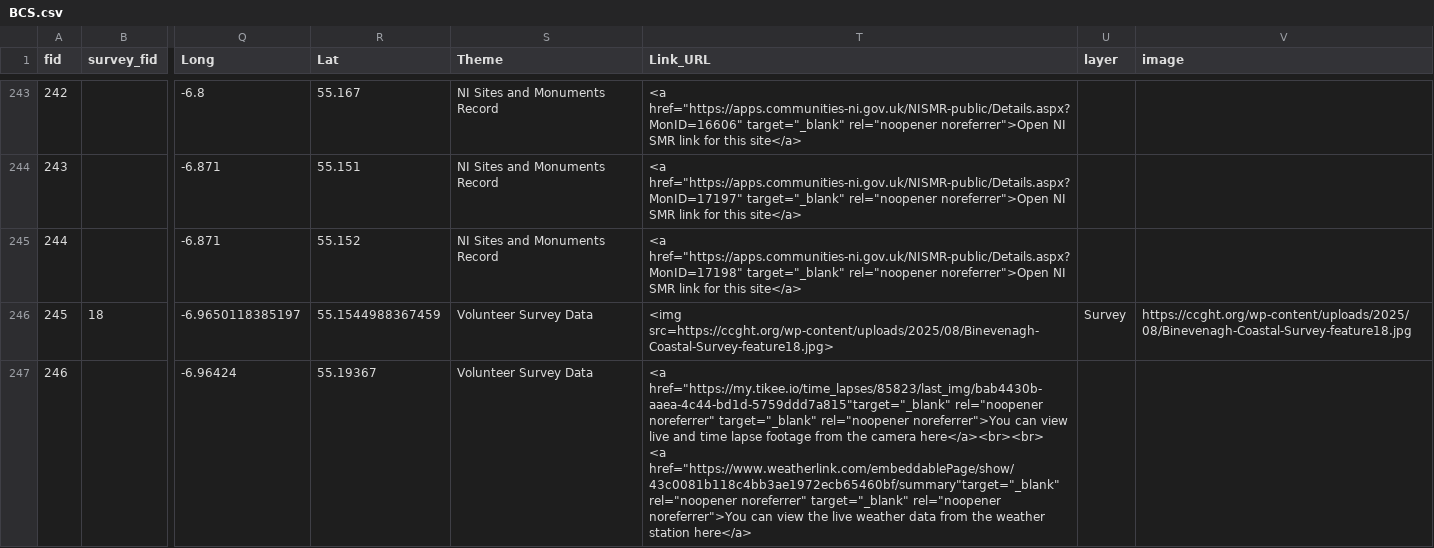
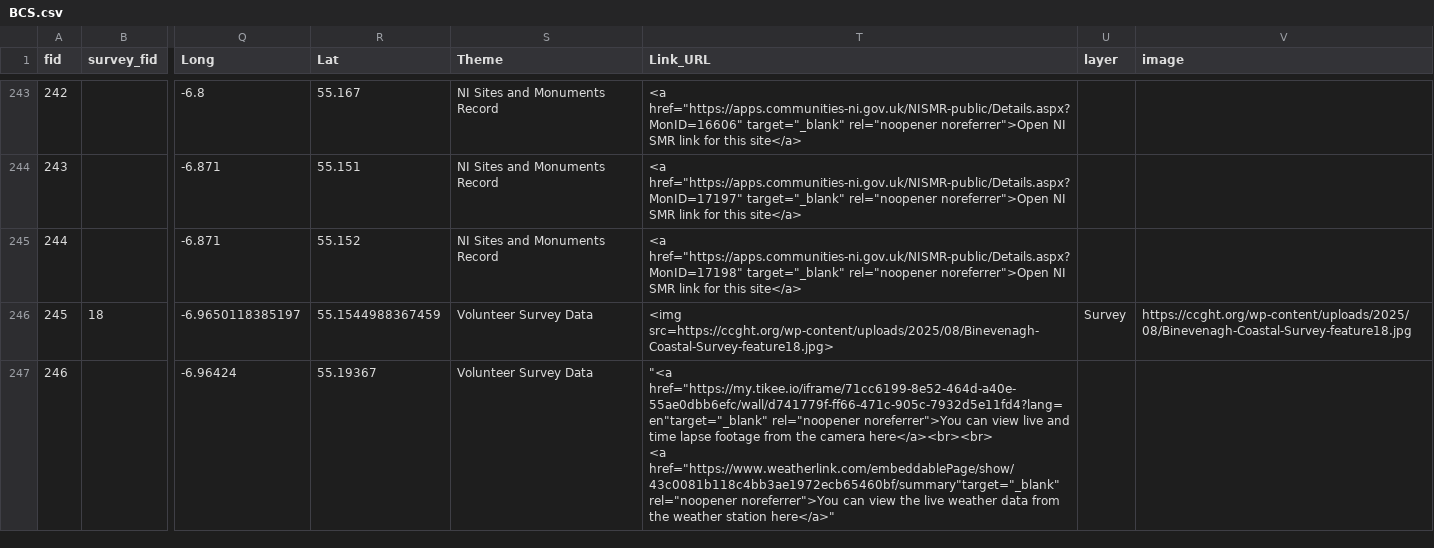
Before and after one commit to northmap/BCS, a CSV file: BCS.csv, drawn as a sheet; only a part is shown, gaps mark what is left out; ↵ is a line break in a cell; the diff names each change by its address in the sheet, - before the commit and + after, or states it on an @@ line.

Commit message:
Update BCS.csv

```diff
--- a/BCS.csv
+++ b/BCS.csv
-T247 (Link_URL): <a href="https://my.tikee.io/time_lapses/85823/last_img/bab4430b-aaea-4c44-bd1d-5759ddd7a815"target="_blank" rel="noopener noreferrer" target="_blank" rel="noopener noreferrer">You can view live and time lapse footage from the camera here</a><br><br> ↵ <a href="https://www.weatherlink.com/embeddablePage/show/43c0081b118c4bb3ae1972ecb65460bf/summary"target="_blank" rel="noopener noreferrer" target="_blank" rel="noopener noreferrer">You can view the live weather data from the weather station here</a>
+T247 (Link_URL): "<a href="https://my.tikee.io/iframe/71cc6199-8e52-464d-a40e-55ae0dbb6efc/wall/d741779f-ff66-471c-905c-7932d5e11fd4?lang=en"target="_blank" rel="noopener noreferrer">You can view live and time lapse footage from the camera here</a><br><br> ↵ <a href="https://www.weatherlink.com/embeddablePage/show/43c0081b118c4bb3ae1972ecb65460bf/summary"target="_blank" rel="noopener noreferrer">You can view the live weather data from the weather station here</a>"
```
